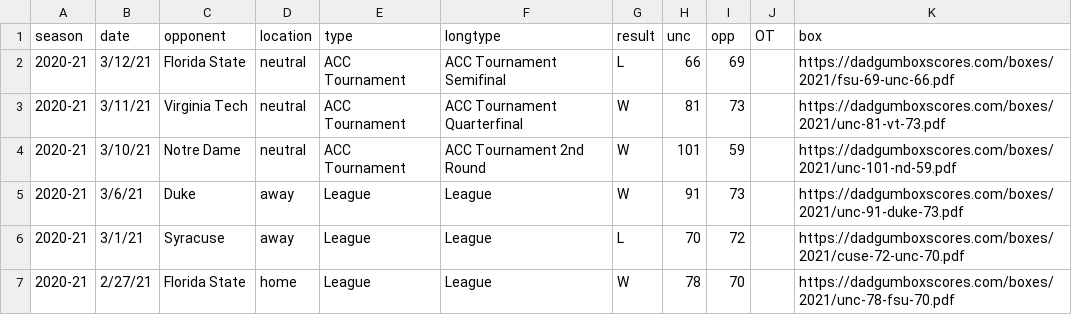
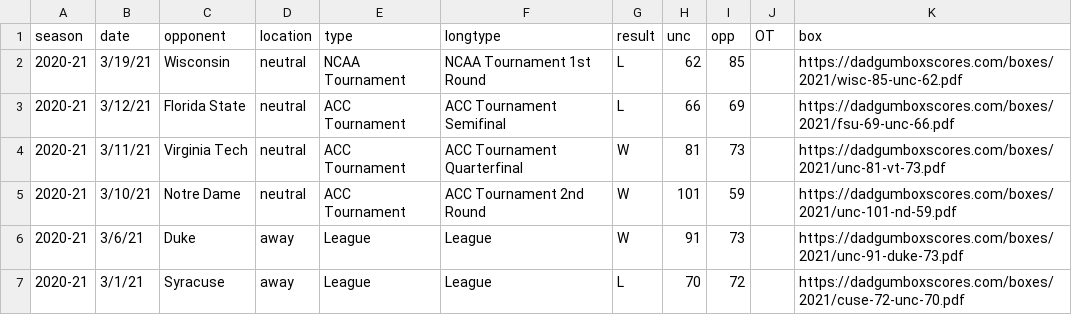
Before and after one commit to gallochris/dadgum-shiny, a CSV file: data/boxes.csv, drawn as a sheet; only a part is shown; the shorter side is filled out with more unchanged rows.

```diff
--- a/data/boxes.csv
+++ b/data/boxes.csv
@@ -1,2 +1,3 @@
 season,date,opponent,location,type,longtype,result,unc,opp,OT,box
+2020-21,3/19/21,Wisconsin,neutral,NCAA Tournament,NCAA Tournament 1st Round,L,62,85,,https://dadgumboxscores.com/boxes/2021/wisc-85-unc-62.pdf
 2020-21,3/12/21,Florida State,neutral,ACC Tournament,ACC Tournament Semifinal,L,66,69,,https://dadgumboxscores.com/boxes/2021/fsu-69-unc-66.pdf
```
Also changed, not shown: data/defshots.csv, data/factors.csv, 4 other files.
